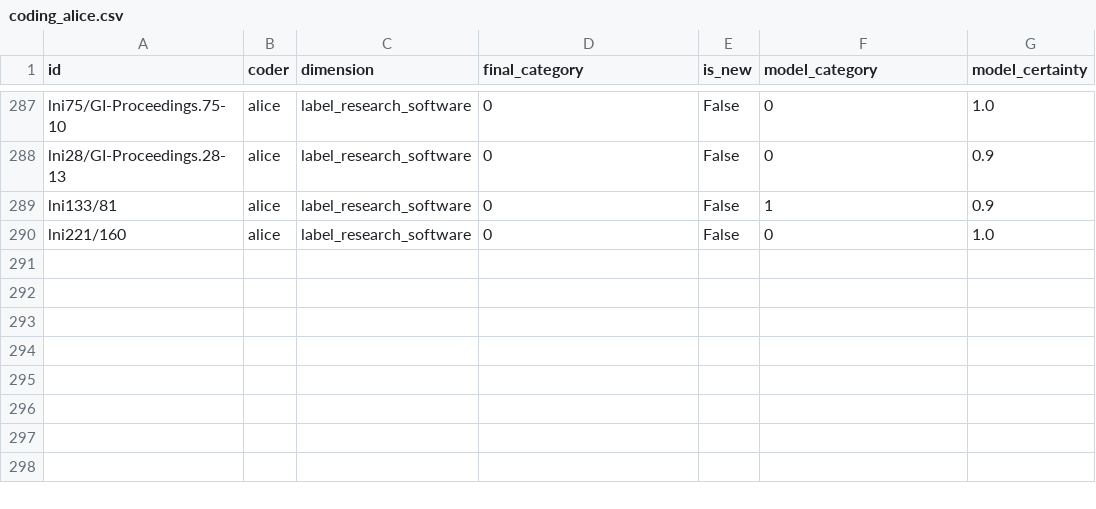
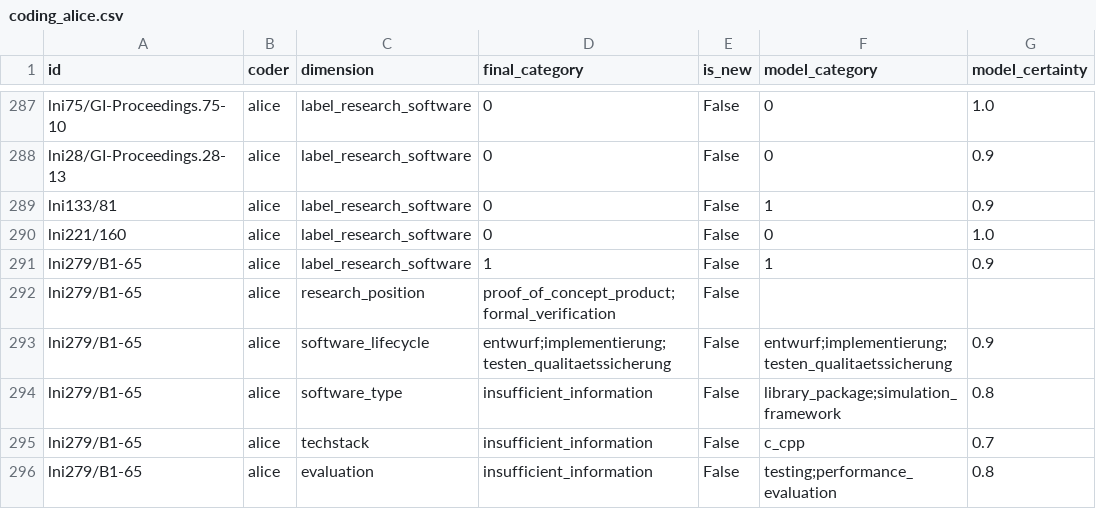
Before and after one commit to juliandehne/lni_study, a CSV file: goldstandard/coding_alice.csv, drawn as a sheet; only a part is shown, gaps mark what is left out; the diff names each change by its address in the sheet, - before the commit and + after, or states it on an @@ line.

Commit message:
Code lni279/B1-65 as alice: accept (timed adaptation rules with SystemC-derived model checking)

```diff
--- a/goldstandard/coding_alice.csv
+++ b/goldstandard/coding_alice.csv
+row 291: lni279/B1-65 | alice | label_research_software | 1 | False | 1 | 0.9
+row 292: lni279/B1-65 | alice | research_position | proof_of_concept_product;formal_verification | False
+row 293: lni279/B1-65 | alice | software_lifecycle | entwurf;implementierung;testen_qualitaetssicherung | False | entwurf;implementierung;testen_qualitaetssicherung | 0.9
+row 294: lni279/B1-65 | alice | software_type | insufficient_information | False | library_package;simulation_framework | 0.8
+row 295: lni279/B1-65 | alice | techstack | insufficient_information | False | c_cpp | 0.7
+row 296: lni279/B1-65 | alice | evaluation | insufficient_information | False | testing;performance_evaluation | 0.8
```
